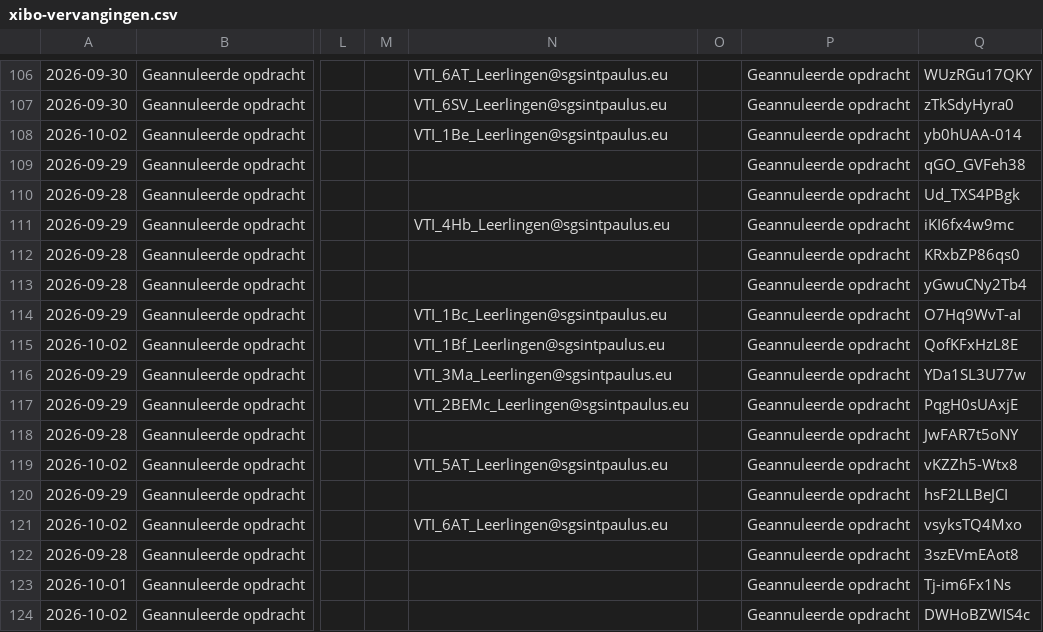
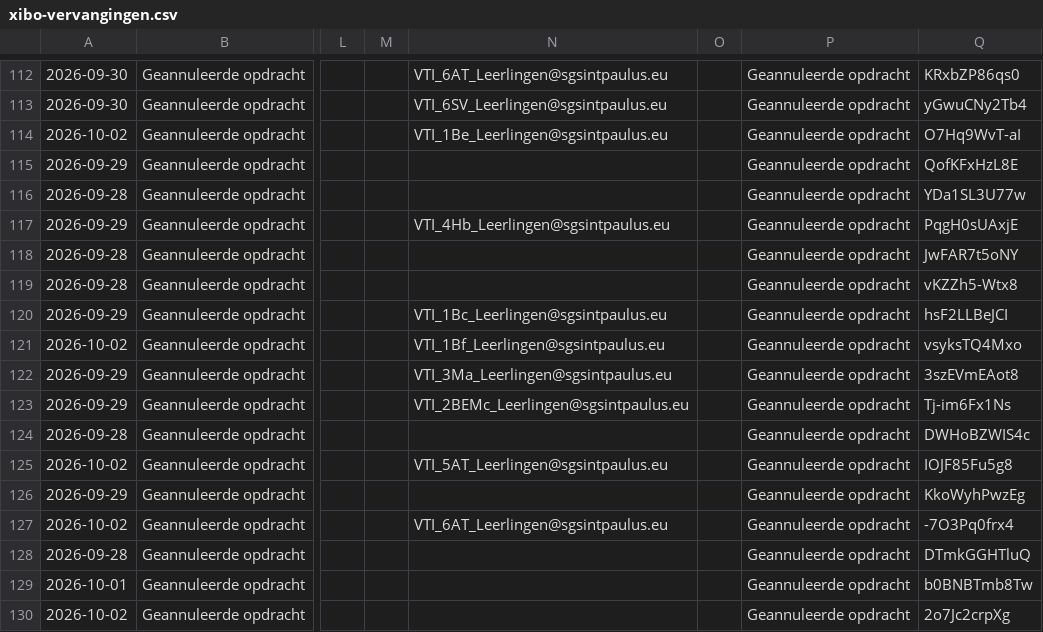
Before and after one commit to tomvanwehaege/xibo-database, a CSV file: xibo-vervangingen.csv, drawn as a sheet; only a part is shown, gaps mark what is left out; addresses are those after the commit; the diff covers the shown part only; the diff names each change by its address in the sheet, - before the commit and + after, or states it on an @@ line.

```diff
--- a/xibo-vervangingen.csv
+++ b/xibo-vervangingen.csv
-Q112: WUzRGu17QKY
+Q112: KRxbZP86qs0
-Q113: zTkSdyHyra0
+Q113: yGwuCNy2Tb4
-Q114: yb0hUAA-014
+Q114: O7Hq9WvT-aI
-Q115: qGO_GVFeh38
+Q115: QofKFxHzL8E
-Q116: Ud_TXS4PBgk
+Q116: YDa1SL3U77w
-Q117: iKI6fx4w9mc
+Q117: PqgH0sUAxjE
-Q118: KRxbZP86qs0
+Q118: JwFAR7t5oNY
-Q119: yGwuCNy2Tb4
+Q119: vKZZh5-Wtx8
-Q120: O7Hq9WvT-aI
+Q120: hsF2LLBeJCI
-Q121: QofKFxHzL8E
+Q121: vsyksTQ4Mxo
-Q122: YDa1SL3U77w
+Q122: 3szEVmEAot8
-Q123: PqgH0sUAxjE
+Q123: Tj-im6Fx1Ns
-Q124: JwFAR7t5oNY
+Q124: DWHoBZWIS4c
-Q125: vKZZh5-Wtx8
+Q125: IOJF85Fu5g8
-Q126: hsF2LLBeJCI
+Q126: KkoWyhPwzEg
-Q127: vsyksTQ4Mxo
+Q127: -7O3Pq0frx4
-Q128: 3szEVmEAot8
+Q128: DTmkGGHTluQ
-Q129: Tj-im6Fx1Ns
+Q129: b0BNBTmb8Tw
-Q130: DWHoBZWIS4c
+Q130: 2o7Jc2crpXg
```
Also changed, not shown: 6 added rows and 50 edited cells elsewhere in this file.
